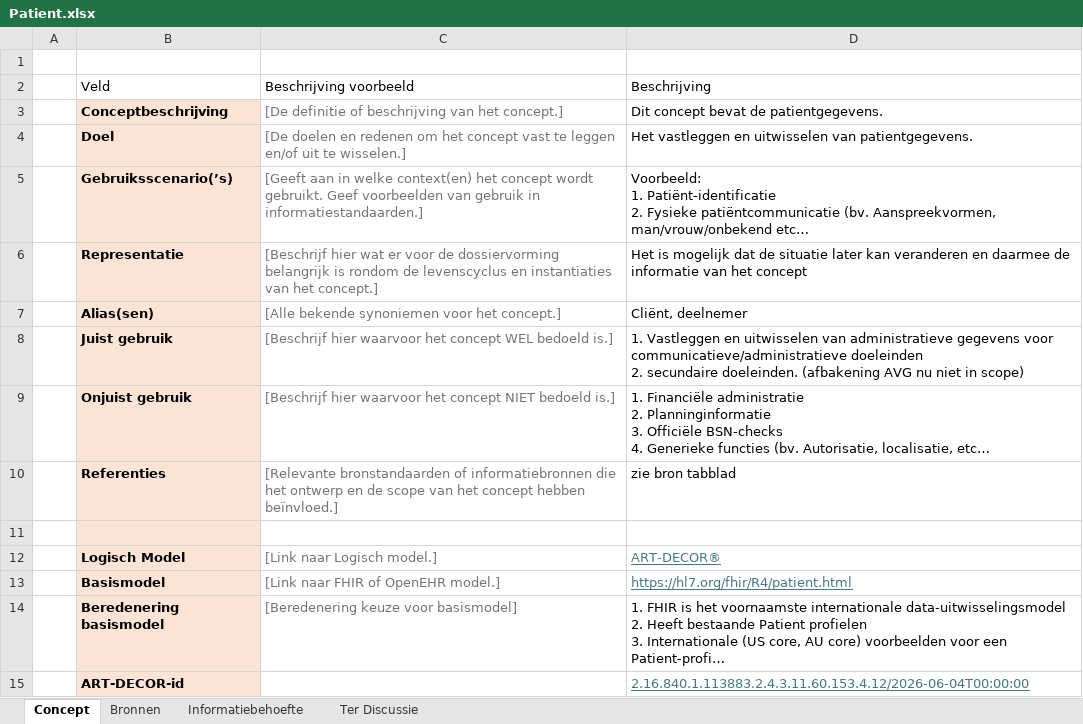
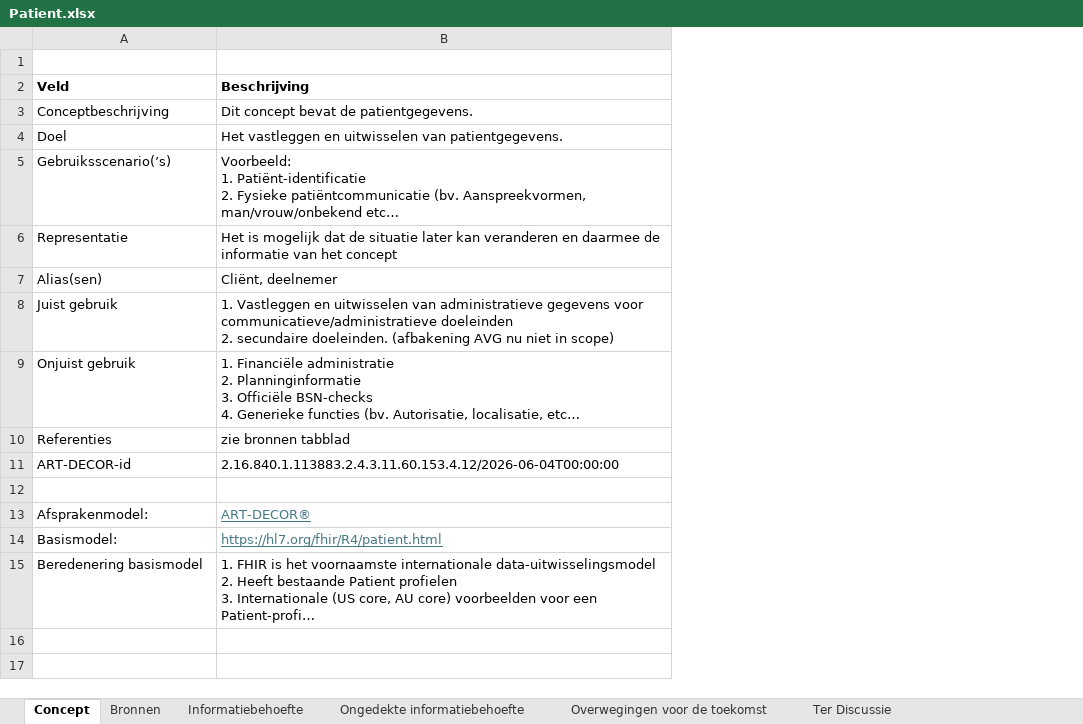
Before and after one commit to Nictiz/GBB-IG, an Excel workbook: input/requirements/Patient.xlsx, sheet Concept, drawn as a sheet; long unchanged cells end in …; values as stored, in another font and other column widths than the file's, no borders; charts and pictures and table styles not drawn; removed rows and columns are numbered as before the commit, all else as after; the diff names each change by its address in the sheet, - before the commit and + after, or states it on an @@ line.

Commit message:
Excel sheets renewed with the new template and added back the ART-DECOR id

```diff
--- a/input/requirements/Patient.xlsx (sheet Concept)
+++ b/input/requirements/Patient.xlsx (sheet Concept)
+sheet tab: Ongedekte informatiebehoefte
+sheet tab: Overwegingen voor de toekomst
-column A, empty
-column C (Beschrijving voorbeeld), rows 3-14: [De definitie of beschrijving van het concept.] | [De doelen en redenen om het concept vast te leggen en/of uit te wisselen.] | [Geeft aan in welke context(en) het concept wordt gebruikt. Geef voorbeelden van gebruik in informatiestandaarden.] | [Beschrijf hier wat er voor de dossiervorming belangrijk is rondom de levenscyclus en instantiaties van het concept.] | [Alle bekende synoniemen voor het concept.] | [Beschrijf hier waarvoor het concept WEL bedoeld is.] | [Beschrijf hier waarvoor het concept NIET bedoeld is.] | [Relevante bronstandaarden of informatiebronnen die het ontwerp en de scope van het concept hebben beïnvloed.] |  | [Link naar Logisch model.] | [Link naar FHIR of OpenEHR model.] | [Beredenering keuze voor basismodel]
-A2 bold: off
+A2 bold: on
-B2 bold: off
+B2 bold: on
@@ A3:A10 fill: #FBE3D6 → none, bold: on → off @@
-B10 (Beschrijving): zie bron tabblad
+B10 (Beschrijving): zie bronnen tabblad
@@ row 15 moved to row 11: ART-DECOR-id @@
-A12:A15 fill: #FBE3D6
+A12:A15 fill: none
-A13 (Veld): Logisch Model
+A13 (Veld): Afsprakenmodel:
-A13:A15 bold: on
+A13:A15 bold: off
-A14 (Veld): Basismodel
+A14 (Veld): Basismodel:
```
Also changed, not shown: sheet Informatiebehoefte, sheet Ter Discussie, charts or pictures, input/requirements/Address.xlsx, input/requirements/ContactPoint.xlsx, 3 other files.
